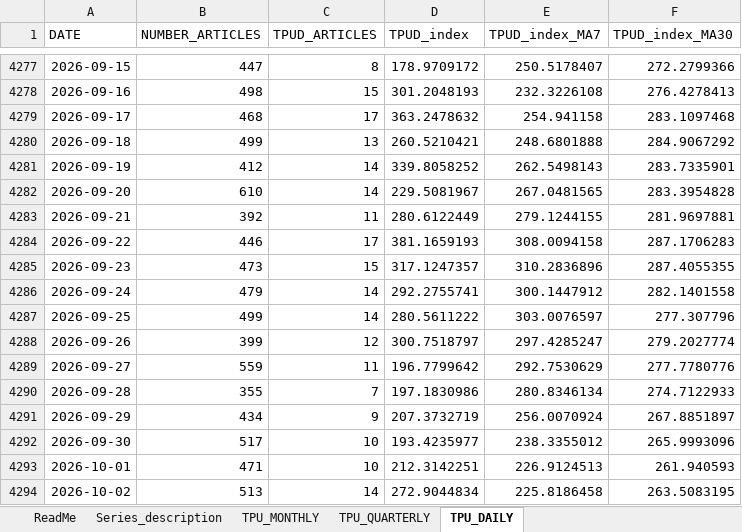
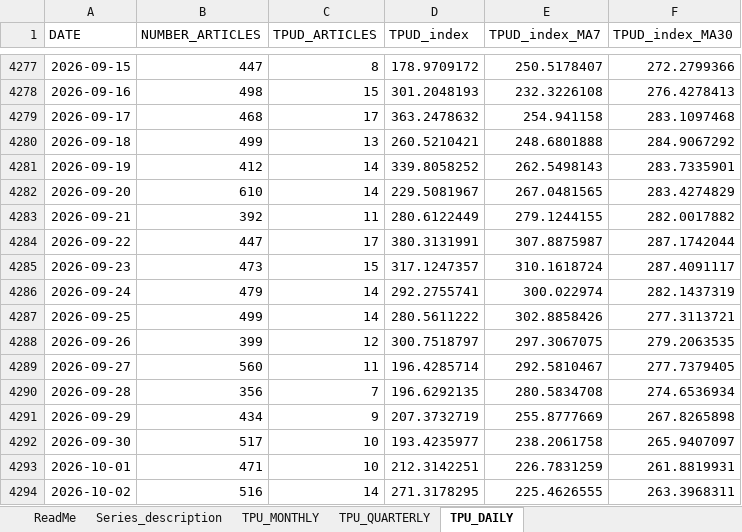
Before and after one commit to iacoviel/iacoviel.github.io, an Excel workbook: tpu_files/tpu_web_latest.xlsx, sheet TPU_DAILY, drawn as a sheet; only a part is shown, gaps mark what is left out; values as stored, in another font and other column widths than the file's, no borders; the diff covers the shown part only; the diff names each change by its address in the sheet, - before the commit and + after, or states it on an @@ line.

```diff
--- a/tpu_files/tpu_web_latest.xlsx (sheet TPU_DAILY)
+++ b/tpu_files/tpu_web_latest.xlsx (sheet TPU_DAILY)
-F4282 (TPUD_index_MA30): 283.3954828
+F4282 (TPUD_index_MA30): 283.4274829
-F4283 (TPUD_index_MA30): 281.9697881
+F4283 (TPUD_index_MA30): 282.0017882
-B4284 (NUMBER_ARTICLES): 446
+B4284 (NUMBER_ARTICLES): 447
-D4284 (TPUD_index): 381.1659193
+D4284 (TPUD_index): 380.3131991
-E4284 (TPUD_index_MA7): 308.0094158
+E4284 (TPUD_index_MA7): 307.8875987
-F4284 (TPUD_index_MA30): 287.1706283
+F4284 (TPUD_index_MA30): 287.1742044
-E4285 (TPUD_index_MA7): 310.2836896
+E4285 (TPUD_index_MA7): 310.1618724
-F4285 (TPUD_index_MA30): 287.4055355
+F4285 (TPUD_index_MA30): 287.4091117
-E4286 (TPUD_index_MA7): 300.1447912
+E4286 (TPUD_index_MA7): 300.022974
-F4286 (TPUD_index_MA30): 282.1401558
+F4286 (TPUD_index_MA30): 282.1437319
-E4287 (TPUD_index_MA7): 303.0076597
+E4287 (TPUD_index_MA7): 302.8858426
-F4287 (TPUD_index_MA30): 277.307796
+F4287 (TPUD_index_MA30): 277.3113721
-E4288 (TPUD_index_MA7): 297.4285247
+E4288 (TPUD_index_MA7): 297.3067075
-F4288 (TPUD_index_MA30): 279.2027774
+F4288 (TPUD_index_MA30): 279.2063535
-B4289 (NUMBER_ARTICLES): 559
+B4289 (NUMBER_ARTICLES): 560
-D4289 (TPUD_index): 196.7799642
+D4289 (TPUD_index): 196.4285714
-E4289 (TPUD_index_MA7): 292.7530629
+E4289 (TPUD_index_MA7): 292.5810467
-F4289 (TPUD_index_MA30): 277.7780776
+F4289 (TPUD_index_MA30): 277.7379405
-B4290 (NUMBER_ARTICLES): 355
+B4290 (NUMBER_ARTICLES): 356
-D4290 (TPUD_index): 197.1830986
+D4290 (TPUD_index): 196.6292135
-E4290 (TPUD_index_MA7): 280.8346134
+E4290 (TPUD_index_MA7): 280.5834708
-F4290 (TPUD_index_MA30): 274.7122933
+F4290 (TPUD_index_MA30): 274.6536934
-E4291 (TPUD_index_MA7): 256.0070924
+E4291 (TPUD_index_MA7): 255.8777669
-F4291 (TPUD_index_MA30): 267.8851897
+F4291 (TPUD_index_MA30): 267.8265898
-E4292 (TPUD_index_MA7): 238.3355012
+E4292 (TPUD_index_MA7): 238.2061758
-F4292 (TPUD_index_MA30): 265.9993096
+F4292 (TPUD_index_MA30): 265.9407097
-E4293 (TPUD_index_MA7): 226.9124513
+E4293 (TPUD_index_MA7): 226.7831259
-F4293 (TPUD_index_MA30): 261.940593
+F4293 (TPUD_index_MA30): 261.8819931
-B4294 (NUMBER_ARTICLES): 513
+B4294 (NUMBER_ARTICLES): 516
-D4294 (TPUD_index): 272.9044834
+D4294 (TPUD_index): 271.3178295
-E4294 (TPUD_index_MA7): 225.8186458
+E4294 (TPUD_index_MA7): 225.4626555
-F4294 (TPUD_index_MA30): 263.5083195
+F4294 (TPUD_index_MA30): 263.3968311
```
Also changed, not shown: 6 added rows and 42 edited cells elsewhere in this sheet, 1 other file.
